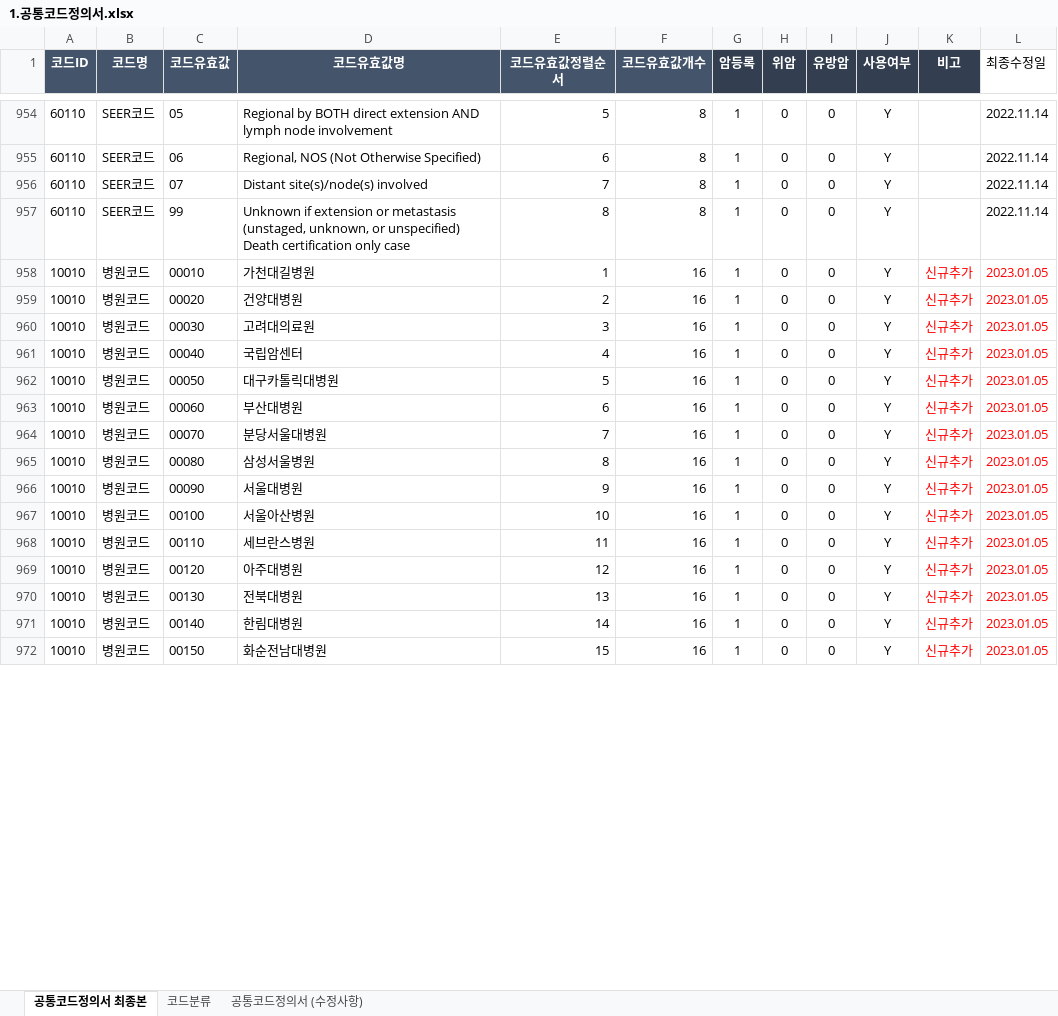
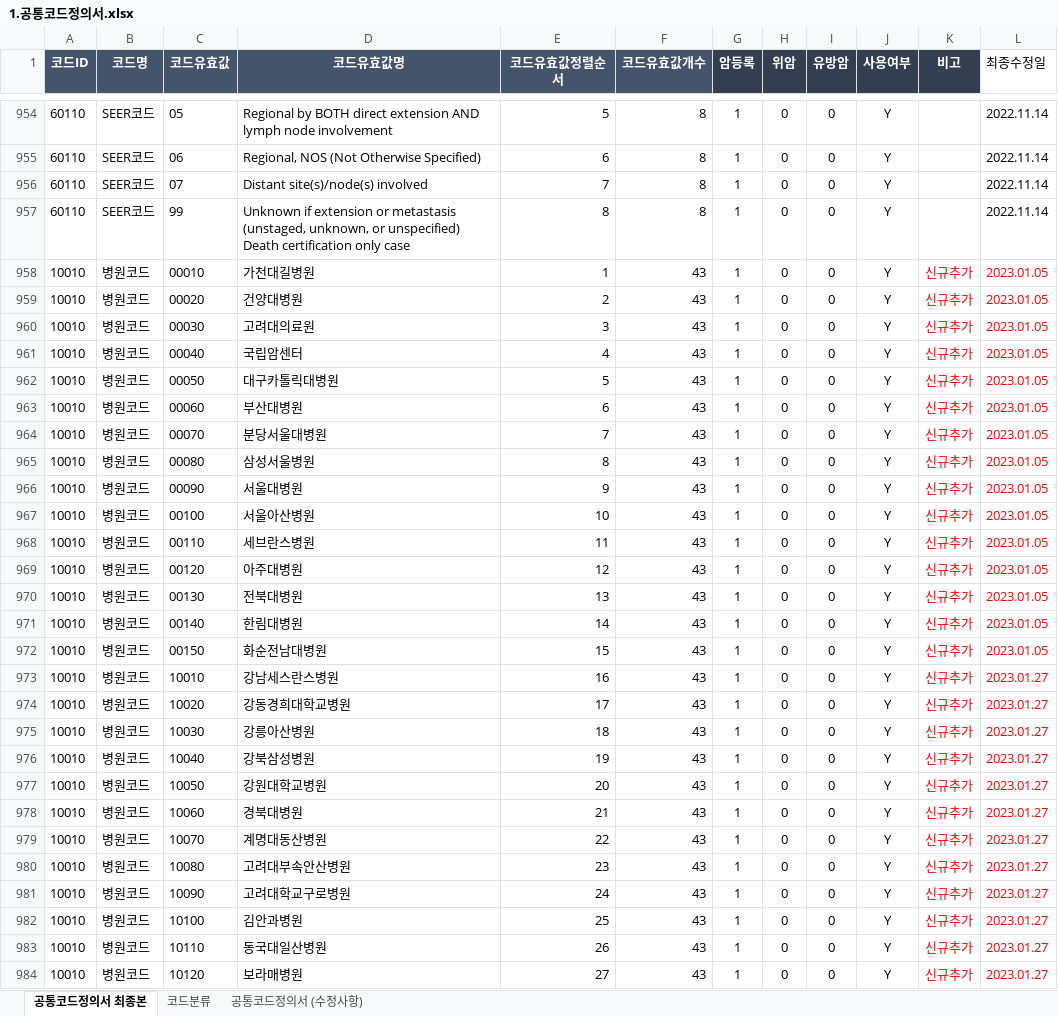
Before and after one commit to k-cure/ClinicalLibrary, an Excel workbook: 3.공통코드/1.공통코드정의서.xlsx, sheet 공통코드정의서 최종본, drawn as a sheet; only a part is shown, gaps mark what is left out; values as stored, in another font and other column widths than the file's, no borders; the diff covers the shown part only; the diff names each change by its address in the sheet, - before the commit and + after, or states it on an @@ line.

```diff
--- a/3.공통코드/1.공통코드정의서.xlsx (sheet 공통코드정의서 최종본)
+++ b/3.공통코드/1.공통코드정의서.xlsx (sheet 공통코드정의서 최종본)
-F958:F972 (코드유효값개수): 16
+F958:F972 (코드유효값개수): 43
+row 973: 10010 | 병원코드 | 10010 | 강남세스란스병원 | 16 | 43 | 1 | 0 | 0 | Y | 신규추가 | 2023.01.27
+row 974: 10010 | 병원코드 | 10020 | 강동경희대학교병원 | 17 | 43 | 1 | 0 | 0 | Y | 신규추가 | 2023.01.27
+row 975: 10010 | 병원코드 | 10030 | 강릉아산병원 | 18 | 43 | 1 | 0 | 0 | Y | 신규추가 | 2023.01.27
+row 976: 10010 | 병원코드 | 10040 | 강북삼성병원 | 19 | 43 | 1 | 0 | 0 | Y | 신규추가 | 2023.01.27
+row 977: 10010 | 병원코드 | 10050 | 강원대학교병원 | 20 | 43 | 1 | 0 | 0 | Y | 신규추가 | 2023.01.27
+row 978: 10010 | 병원코드 | 10060 | 경북대병원 | 21 | 43 | 1 | 0 | 0 | Y | 신규추가 | 2023.01.27
+row 979: 10010 | 병원코드 | 10070 | 계명대동산병원 | 22 | 43 | 1 | 0 | 0 | Y | 신규추가 | 2023.01.27
+row 980: 10010 | 병원코드 | 10080 | 고려대부속안산병원 | 23 | 43 | 1 | 0 | 0 | Y | 신규추가 | 2023.01.27
+row 981: 10010 | 병원코드 | 10090 | 고려대학교구로병원 | 24 | 43 | 1 | 0 | 0 | Y | 신규추가 | 2023.01.27
+row 982: 10010 | 병원코드 | 10100 | 김안과병원 | 25 | 43 | 1 | 0 | 0 | Y | 신규추가 | 2023.01.27
+row 983: 10010 | 병원코드 | 10110 | 동국대일산병원 | 26 | 43 | 1 | 0 | 0 | Y | 신규추가 | 2023.01.27
+row 984: 10010 | 병원코드 | 10120 | 보라매병원 | 27 | 43 | 1 | 0 | 0 | Y | 신규추가 | 2023.01.27
```
Also changed, not shown: 15 added rows and 2 edited cells elsewhere in this sheet, sheet 공통코드정의서 (수정사항), 27 other files.
